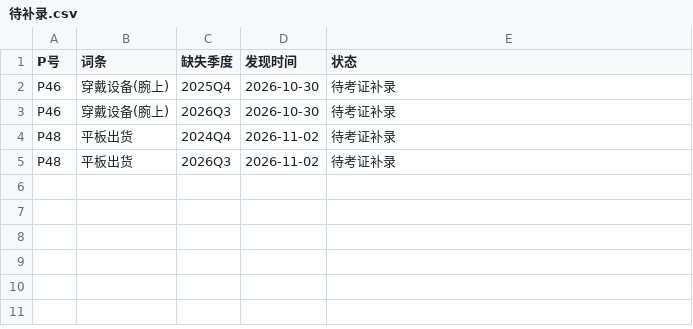
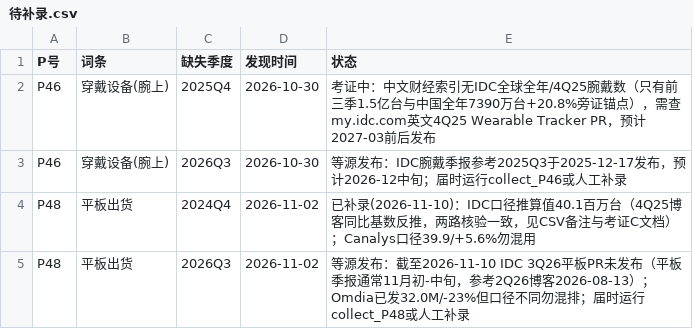
Before and after one commit to tendernessnick/dns-dashboard, a CSV file: 看板数据固化/待补录.csv, drawn as a sheet.

```diff
--- a/看板数据固化/待补录.csv
+++ b/看板数据固化/待补录.csv
@@ -1,5 +1,5 @@
 P号,词条,缺失季度,发现时间,状态
-P46,穿戴设备(腕上),2025Q4,2026-10-30,待考证补录
-P46,穿戴设备(腕上),2026Q3,2026-10-30,待考证补录
-P48,平板出货,2024Q4,2026-11-02,待考证补录
-P48,平板出货,2026Q3,2026-11-02,待考证补录
+P46,穿戴设备(腕上),2025Q4,2026-10-30,考证中：中文财经索引无IDC全球全年/4Q25腕戴数（只有前三季1.5亿台与中国全年7390万台+20.8%旁证锚点），需查my.idc.com英文4Q25 Wearable Tracker PR，预计2027-03前后发布
+P46,穿戴设备(腕上),2026Q3,2026-10-30,等源发布：IDC腕戴季报参考2025Q3于2025-12-17发布，预计2026-12中旬；届时运行collect_P46或人工补录
+P48,平板出货,2024Q4,2026-11-02,已补录(2026-11-10)：IDC口径推算值40.1百万台（4Q25博客同比基数反推，两路核验一致，见CSV备注与考证C文档）；Canalys口径39.9/+5.6%勿混用
+P48,平板出货,2026Q3,2026-11-02,等源发布：截至2026-11-10 IDC 3Q26平板PR未发布（平板季报通常11月初-中旬，参考2Q26博客2026-08-13）；Omdia已发32.0M/-23%但口径不同勿混排；届时运行collect_P48或人工补录
```
Also changed, not shown: 看板数据固化/CSV数据/行业数据-P48-平板.csv, 看板数据固化/词条注册表.csv, 4 other files.
